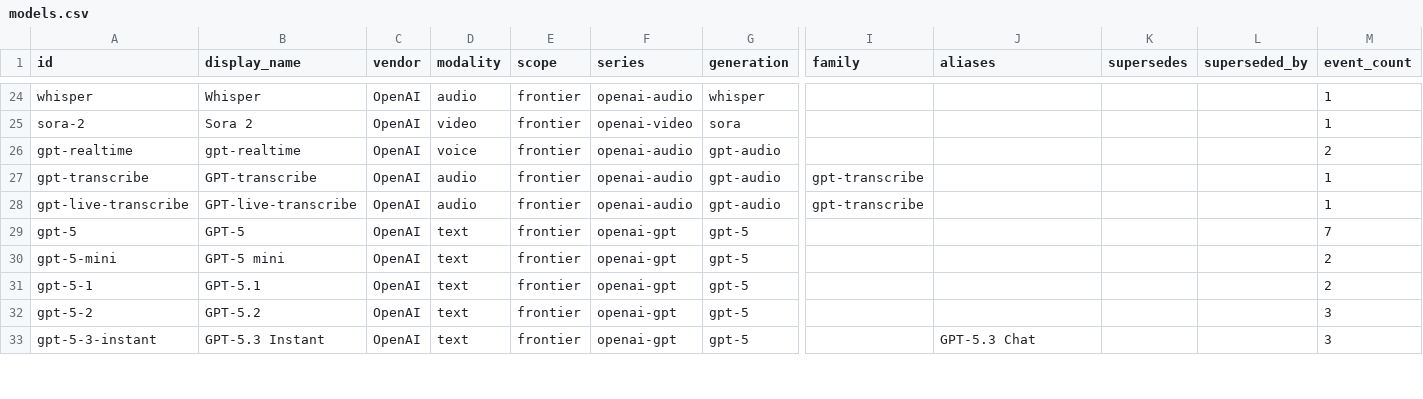
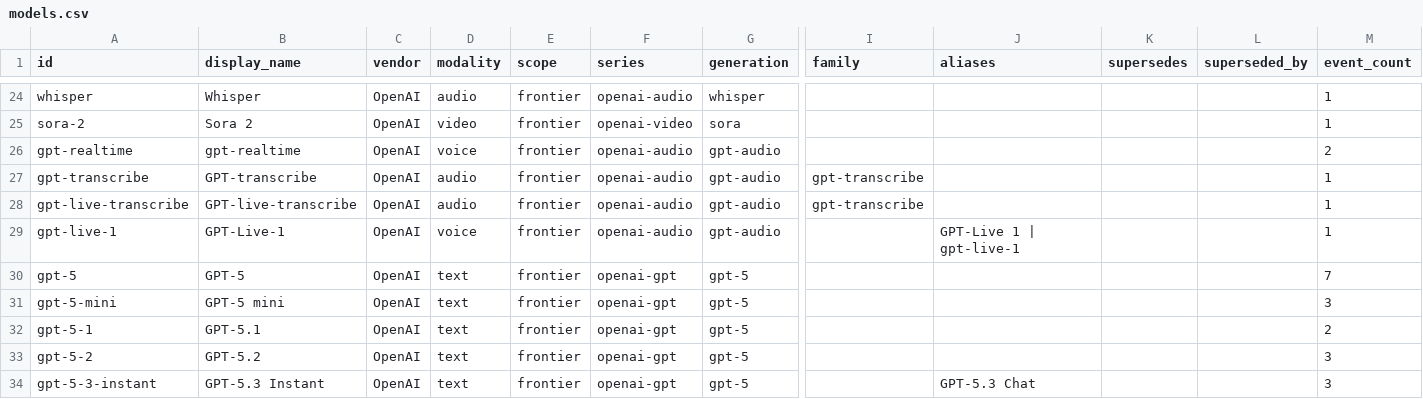
Before and after one commit to Bibbleq/frontier-model-tracker, a CSV file: generated/models.csv, drawn as a sheet; only a part is shown, gaps mark what is left out; addresses are those after the commit; rows hold the shown columns only; the diff covers the shown part only; the diff names each change by its address in the sheet, - before the commit and + after, or states it on an @@ line.

```diff
--- a/generated/models.csv
+++ b/generated/models.csv
+row 29: gpt-live-1 | GPT-Live-1 | OpenAI | voice | frontier | openai-audio | gpt-audio |  | GPT-Live 1 | gpt-live-1 |  |  | 1
-M31 (event_count): 2
+M31 (event_count): 3
```
Also changed, not shown: 9 added rows and 7 edited cells elsewhere in this file, generated/current-state.csv, generated/generations.csv, 9 other files.
